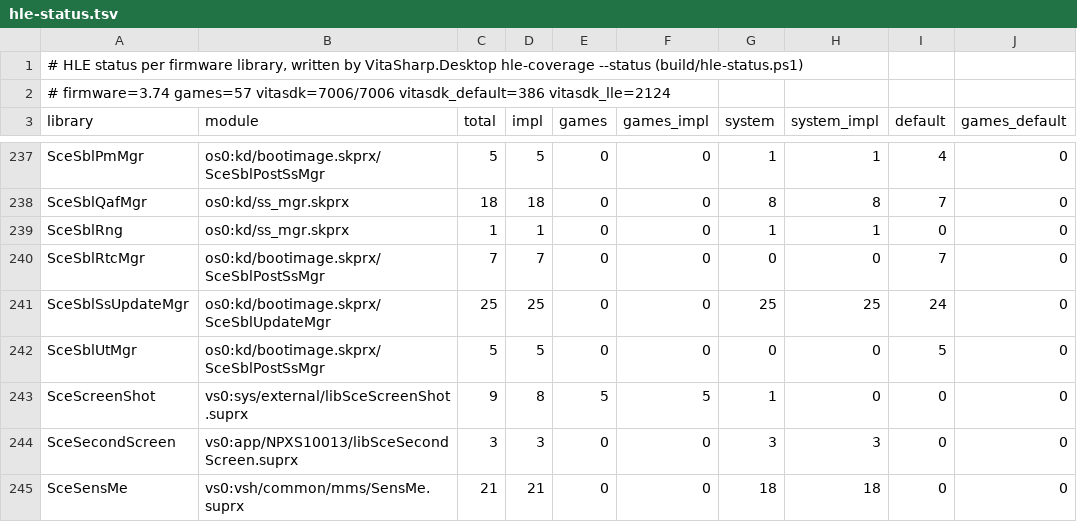
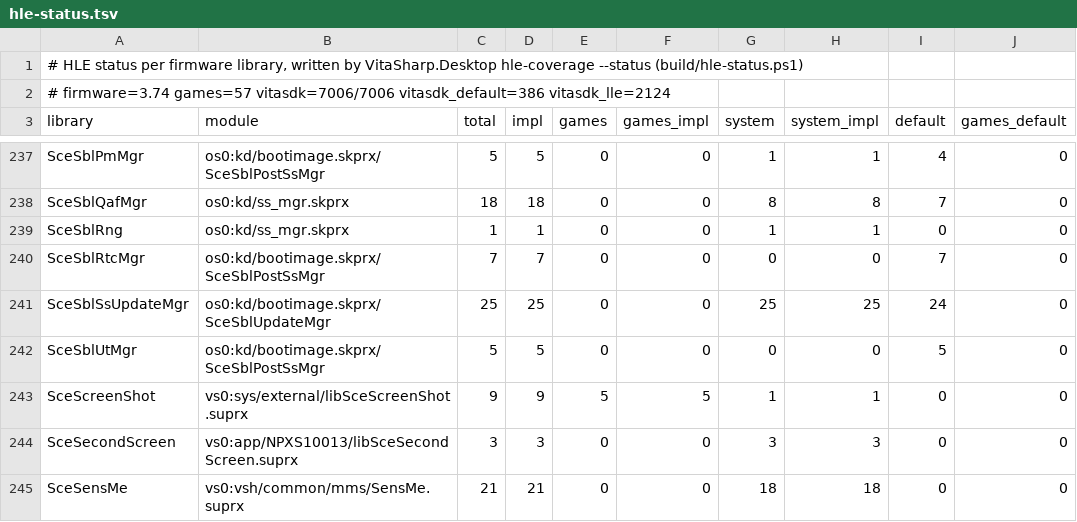
Before and after one commit to Solven190/VitaSharp, a TSV file: docs/hle/data/hle-status.tsv, drawn as a sheet; only a part is shown, gaps mark what is left out; the diff names each change by its address in the sheet, - before the commit and + after, or states it on an @@ line.

```diff
--- a/docs/hle/data/hle-status.tsv
+++ b/docs/hle/data/hle-status.tsv
-D243 (impl): 8
+D243 (impl): 9
-H243 (system_impl): 0
+H243 (system_impl): 1
```
Also changed, not shown: docs/hle/data/missing-by-group.tsv, docs/hle/data/user-exports.tsv, 10 other files.
